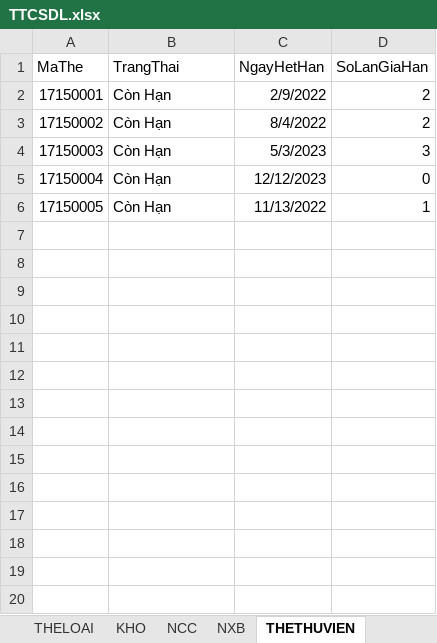
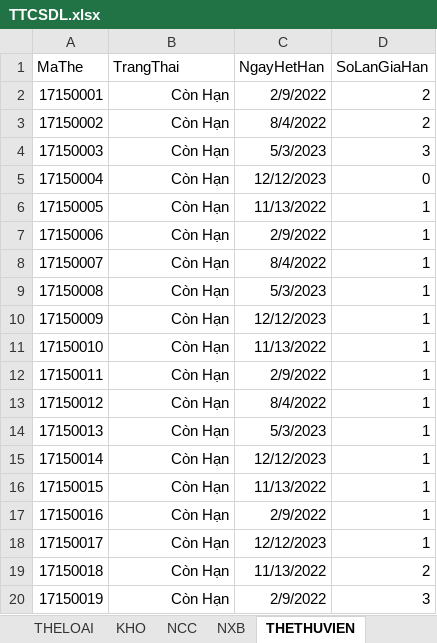
Before and after one commit to MrL8199/TTCSDL, an Excel workbook: TTCSDL.xlsx, sheet THETHUVIEN, drawn as a sheet; only a part is shown; values as stored, in another font and other column widths than the file's, no borders; the diff covers the shown part only; the diff names each change by its address in the sheet, - before the commit and + after, or states it on an @@ line.

Commit message:
insert NXB, NCC, THELOAI, THETHUVIEN, DAUSACH, SACH-TG

```diff
--- a/TTCSDL.xlsx (sheet THETHUVIEN)
+++ b/TTCSDL.xlsx (sheet THETHUVIEN)
-B2:B6 alignment: left
+B2:B6 alignment: right
+row 7: 17150006 | Còn Hạn | 2/9/2022 | 1
+row 8: 17150007 | Còn Hạn | 8/4/2022 | 1
+row 9: 17150008 | Còn Hạn | 5/3/2023 | 1
+row 10: 17150009 | Còn Hạn | 12/12/2023 | 1
+row 11: 17150010 | Còn Hạn | 11/13/2022 | 1
+row 12: 17150011 | Còn Hạn | 2/9/2022 | 1
+row 13: 17150012 | Còn Hạn | 8/4/2022 | 1
+row 14: 17150013 | Còn Hạn | 5/3/2023 | 1
+row 15: 17150014 | Còn Hạn | 12/12/2023 | 1
+row 16: 17150015 | Còn Hạn | 11/13/2022 | 1
+row 17: 17150016 | Còn Hạn | 2/9/2022 | 1
+row 18: 17150017 | Còn Hạn | 12/12/2023 | 1
+row 19: 17150018 | Còn Hạn | 11/13/2022 | 2
+row 20: 17150019 | Còn Hạn | 2/9/2022 | 3
```
Also changed, not shown: 21 added rows elsewhere in this sheet, sheet NXB, sheet NCC, sheet NHANVIEN, sheet DAUSACH, sheet THELOAI, sheet SACH-TACGIA, 1 more sheet.
